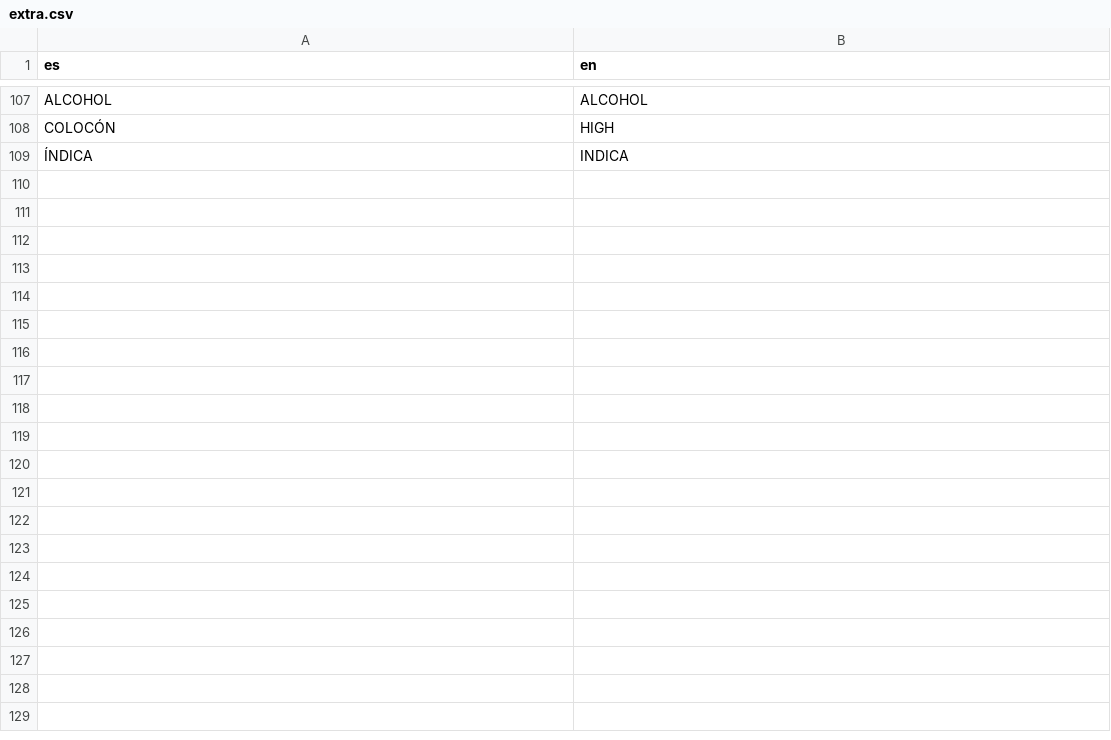
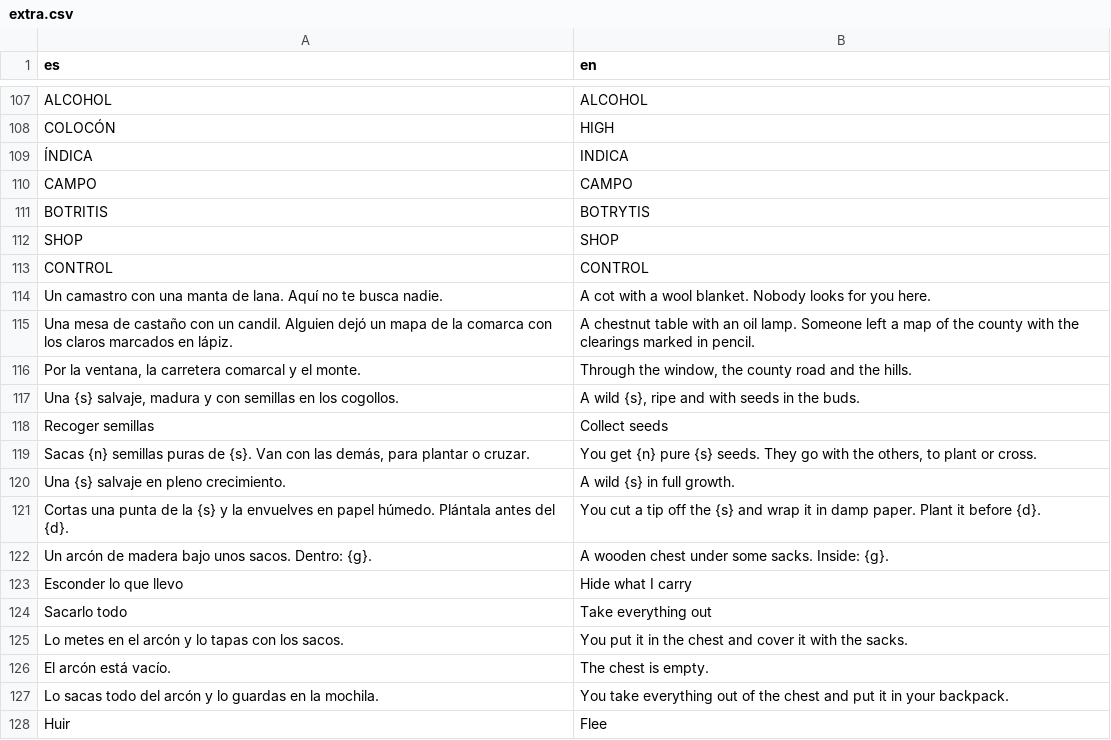
Before and after one commit to u0921985828-arch/Strainmon, a CSV file: ribera-verde/godot/i18n/partes/extra.csv, drawn as a sheet; only a part is shown, gaps mark what is left out; the diff covers the shown part only; the diff names each change by its address in the sheet, - before the commit and + after, or states it on an @@ line.

```diff
--- a/ribera-verde/godot/i18n/partes/extra.csv
+++ b/ribera-verde/godot/i18n/partes/extra.csv
+row 110: CAMPO | CAMPO
+row 111: BOTRITIS | BOTRYTIS
+row 112: SHOP | SHOP
+row 113: CONTROL | CONTROL
+row 114: Un camastro con una manta de lana. Aquí no te busca nadie. | A cot with a wool blanket. Nobody looks for you here.
+row 115: Una mesa de castaño con un candil. Alguien dejó un mapa de la comarca con los claros marcados en lápiz. | A chestnut table with an oil lamp. Someone left a map of the county with the clearings marked in pencil.
+row 116: Por la ventana, la carretera comarcal y el monte. | Through the window, the county road and the hills.
+row 117: Una {s} salvaje, madura y con semillas en los cogollos. | A wild {s}, ripe and with seeds in the buds.
+row 118: Recoger semillas | Collect seeds
+row 119: Sacas {n} semillas puras de {s}. Van con las demás, para plantar o cruzar. | You get {n} pure {s} seeds. They go with the others, to plant or cross.
+row 120: Una {s} salvaje en pleno crecimiento. | A wild {s} in full growth.
+row 121: Cortas una punta de la {s} y la envuelves en papel húmedo. Plántala antes del {d}. | You cut a tip off the {s} and wrap it in damp paper. Plant it before {d}.
+row 122: Un arcón de madera bajo unos sacos. Dentro: {g}. | A wooden chest under some sacks. Inside: {g}.
+row 123: Esconder lo que llevo | Hide what I carry
+row 124: Sacarlo todo | Take everything out
+row 125: Lo metes en el arcón y lo tapas con los sacos. | You put it in the chest and cover it with the sacks.
+row 126: El arcón está vacío. | The chest is empty.
+row 127: Lo sacas todo del arcón y lo guardas en la mochila. | You take everything out of the chest and put it in your backpack.
+row 128: Huir | Flee
```
Also changed, not shown: 29 added rows elsewhere in this file, ribera-verde/godot/i18n/strings.csv, 25 other files.
